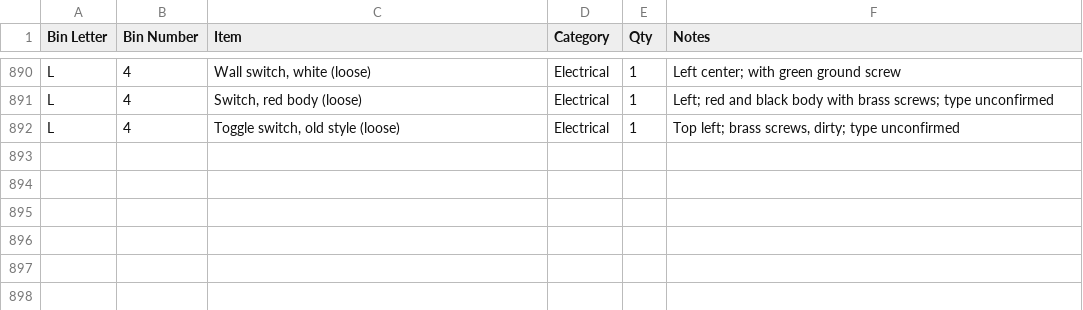
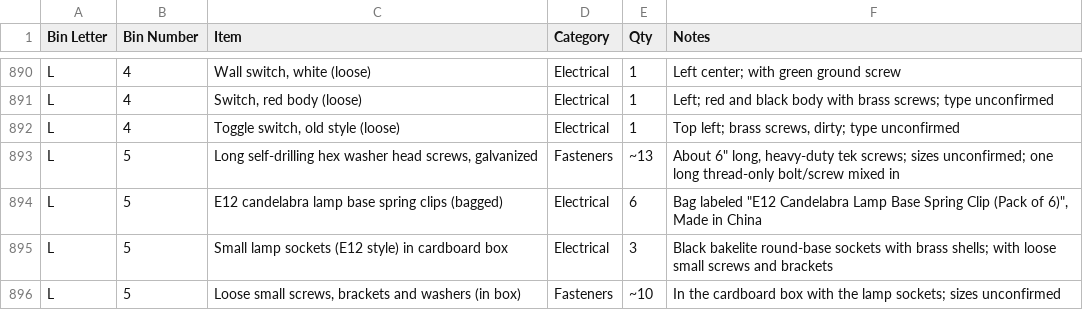
Before and after one commit to rhkim1292/asti-inventory, a CSV file: inventory-detail.csv, drawn as a sheet; only a part is shown, gaps mark what is left out.

```diff
--- a/inventory-detail.csv
+++ b/inventory-detail.csv
@@ -892 +892,5 @@ L,4,"Switch, red body (loose)",Electrical,1,Left; red and black body with brass
 L,4,"Toggle switch, old style (loose)",Electrical,1,"Top left; brass screws, dirty; type unconfirmed"
+L,5,"Long self-drilling hex washer head screws, galvanized",Fasteners,~13,"About 6"" long, heavy-duty tek screws; sizes unconfirmed; one long thread-only bolt/screw mixed in"
+L,5,E12 candelabra lamp base spring clips (bagged),Electrical,6,"Bag labeled ""E12 Candelabra Lamp Base Spring Clip (Pack of 6)"", Made in China"
+L,5,Small lamp sockets (E12 style) in cardboard box,Electrical,3,Black bakelite round-base sockets with brass shells; with loose small screws and brackets
+L,5,"Loose small screws, brackets and washers (in box)",Fasteners,~10,In the cardboard box with the lamp sockets; sizes unconfirmed
```
Also changed, not shown: inventory.csv, 1 other file.
